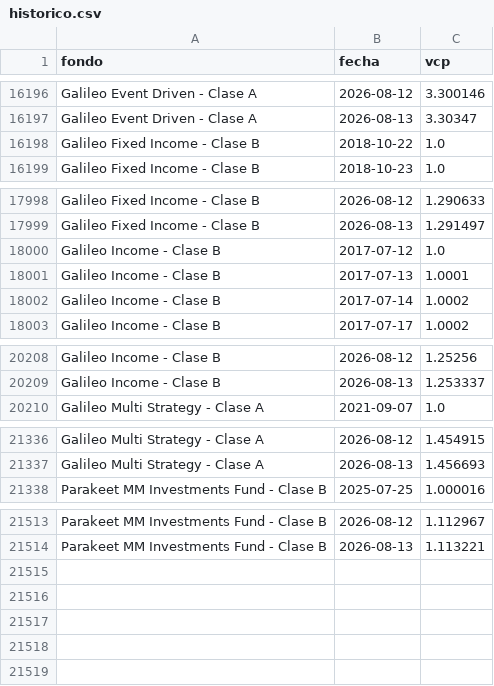
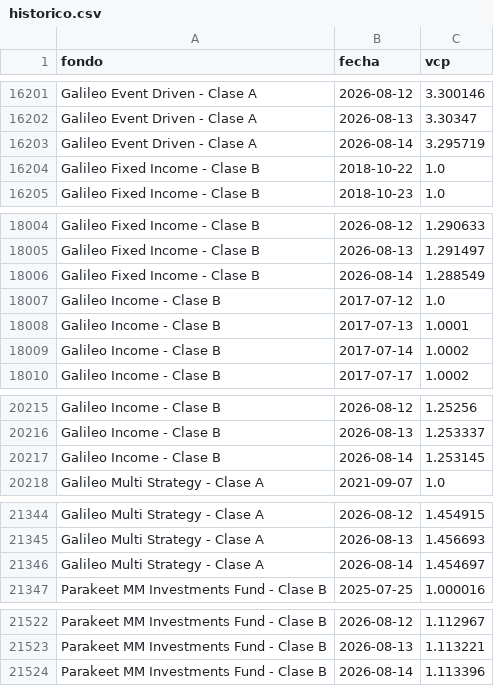
Before and after one commit to agusstinamansilla/fondos-dashboard, a CSV file: historico.csv, drawn as a sheet; only a part is shown, gaps mark what is left out; the diff covers the shown part only; the diff names each change by its address in the sheet, - before the commit and + after, or states it on an @@ line.

```diff
--- a/historico.csv
+++ b/historico.csv
+row 16203: Galileo Event Driven - Clase A | 2026-08-14 | 3.295719
+row 18006: Galileo Fixed Income - Clase B | 2026-08-14 | 1.288549
+row 20217: Galileo Income - Clase B | 2026-08-14 | 1.253145
+row 21346: Galileo Multi Strategy - Clase A | 2026-08-14 | 1.454697
+row 21524: Parakeet MM Investments Fund - Clase B | 2026-08-14 | 1.113396
```
Also changed, not shown: 5 added rows elsewhere in this file.
